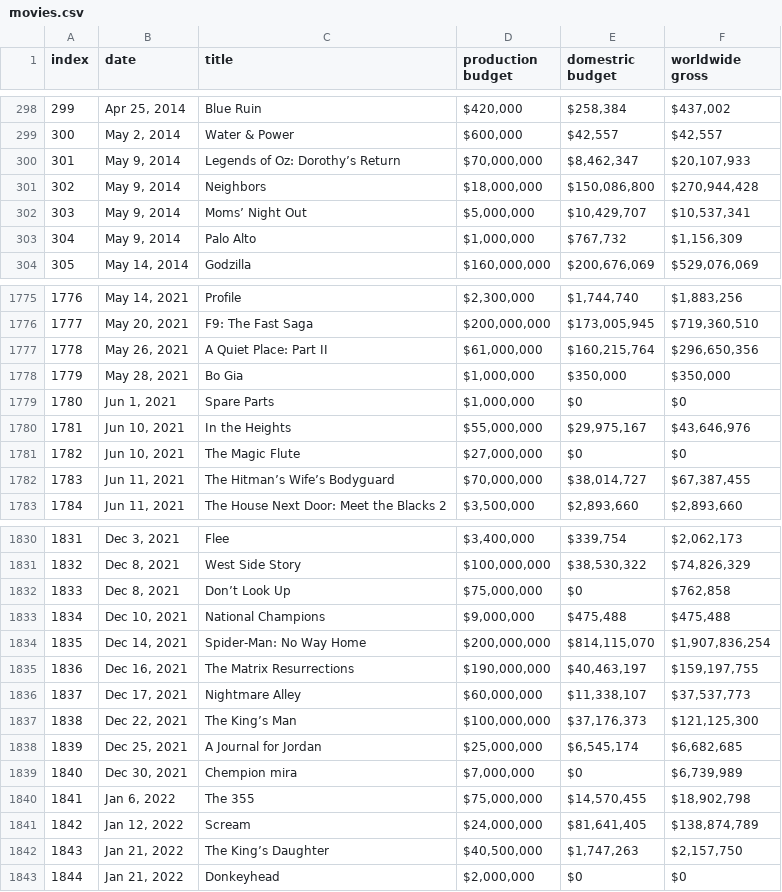
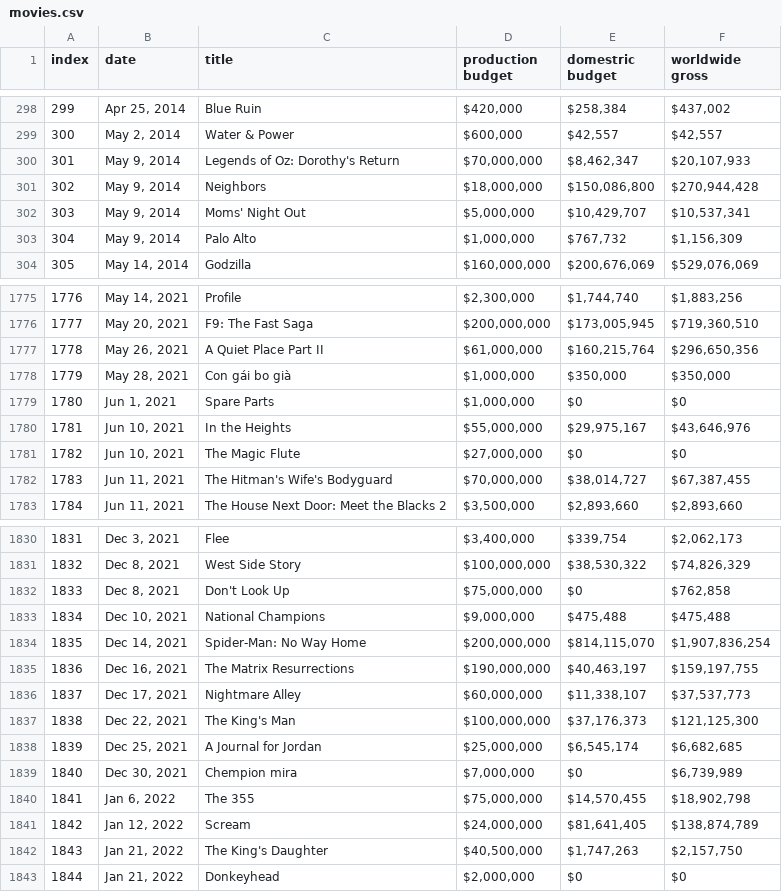
Before and after one commit to deepu1067/scraping, a CSV file: movies.csv, drawn as a sheet; only a part is shown, gaps mark what is left out; the diff covers the shown part only.

```diff
--- a/movies.csv
+++ b/movies.csv
@@ -299,5 +299,5 @@ index,date,title,production budget,domestric budget,worldwide gross
 300,"May 2, 2014",Water & Power,"$600,000","$42,557","$42,557"
-301,"May 9, 2014",Legends of Oz: Dorothy’s Return,"$70,000,000","$8,462,347","$20,107,933"
+301,"May 9, 2014",Legends of Oz: Dorothy's Return,"$70,000,000","$8,462,347","$20,107,933"
 302,"May 9, 2014",Neighbors,"$18,000,000","$150,086,800","$270,944,428"
-303,"May 9, 2014",Moms’ Night Out,"$5,000,000","$10,429,707","$10,537,341"
+303,"May 9, 2014",Moms' Night Out,"$5,000,000","$10,429,707","$10,537,341"
 304,"May 9, 2014",Palo Alto,"$1,000,000","$767,732","$1,156,309"
@@ -1776,4 +1776,4 @@ index,date,title,production budget,domestric budget,worldwide gross
 1777,"May 20, 2021",F9: The Fast Saga,"$200,000,000","$173,005,945","$719,360,510"
-1778,"May 26, 2021",A Quiet Place: Part II,"$61,000,000","$160,215,764","$296,650,356"
-1779,"May 28, 2021",Bo Gia,"$1,000,000","$350,000","$350,000"
+1778,"May 26, 2021",A Quiet Place Part II,"$61,000,000","$160,215,764","$296,650,356"
+1779,"May 28, 2021",Con gái bo già,"$1,000,000","$350,000","$350,000"
 1780,"Jun 1, 2021",Spare Parts,"$1,000,000",$0,$0
@@ -1781,3 +1781,3 @@ index,date,title,production budget,domestric budget,worldwide gross
 1782,"Jun 10, 2021",The Magic Flute,"$27,000,000",$0,$0
-1783,"Jun 11, 2021",The Hitman’s Wife’s Bodyguard,"$70,000,000","$38,014,727","$67,387,455"
+1783,"Jun 11, 2021",The Hitman's Wife's Bodyguard,"$70,000,000","$38,014,727","$67,387,455"
 1784,"Jun 11, 2021",The House Next Door: Meet the Blacks 2,"$3,500,000","$2,893,660","$2,893,660"
@@ -1831,3 +1831,3 @@ index,date,title,production budget,domestric budget,worldwide gross
 1832,"Dec 8, 2021",West Side Story,"$100,000,000","$38,530,322","$74,826,329"
-1833,"Dec 8, 2021",Don’t Look Up,"$75,000,000",$0,"$762,858"
+1833,"Dec 8, 2021",Don't Look Up,"$75,000,000",$0,"$762,858"
 1834,"Dec 10, 2021",National Champions,"$9,000,000","$475,488","$475,488"
@@ -1836,3 +1836,3 @@ index,date,title,production budget,domestric budget,worldwide gross
 1837,"Dec 17, 2021",Nightmare Alley,"$60,000,000","$11,338,107","$37,537,773"
-1838,"Dec 22, 2021",The King’s Man,"$100,000,000","$37,176,373","$121,125,300"
+1838,"Dec 22, 2021",The King's Man,"$100,000,000","$37,176,373","$121,125,300"
 1839,"Dec 25, 2021",A Journal for Jordan,"$25,000,000","$6,545,174","$6,682,685"
@@ -1841,3 +1841,3 @@ index,date,title,production budget,domestric budget,worldwide gross
 1842,"Jan 12, 2022",Scream,"$24,000,000","$81,641,405","$138,874,789"
-1843,"Jan 21, 2022",The King’s Daughter,"$40,500,000","$1,747,263","$2,157,750"
+1843,"Jan 21, 2022",The King's Daughter,"$40,500,000","$1,747,263","$2,157,750"
 1844,"Jan 21, 2022",Donkeyhead,"$2,000,000",$0,$0
```
Also changed, not shown: 83 edited cells elsewhere in this file, output.csv, 2 other files.
